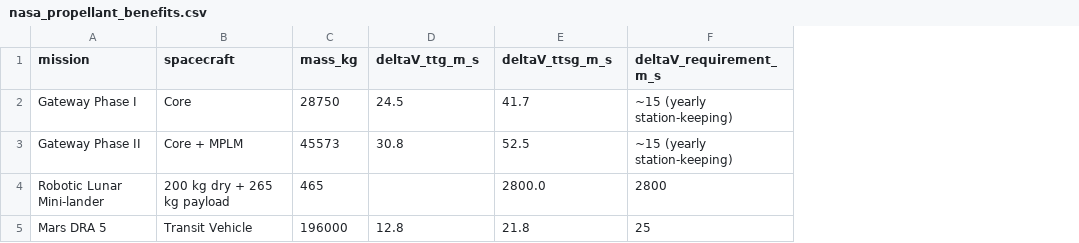
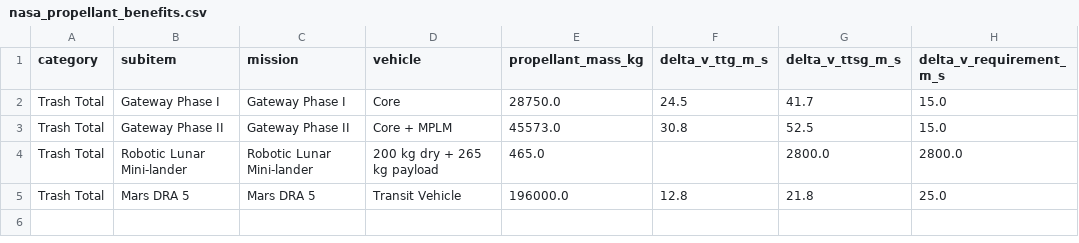
Before and after one commit to axel-douglas/space-trash-hack, a CSV file: datasets/nasa_propellant_benefits.csv, drawn as a sheet; removed rows and columns are numbered as before the commit, all else as after; the diff names each change by its address in the sheet, - before the commit and + after, or states it on an @@ line.

Commit message:
Add processed NASA reference tables and coverage (#85)

```diff
--- a/datasets/nasa_propellant_benefits.csv
+++ b/datasets/nasa_propellant_benefits.csv
+column A (category), rows 2-5: all Trash Total
+column B (subitem), rows 2-5: Gateway Phase I | Gateway Phase II | Robotic Lunar Mini-lander | Mars DRA 5
-column C (mass_kg), rows 2-5: 28750 | 45573 | 465 | 196000
+column E (propellant_mass_kg), rows 2-5: 28750.0 | 45573.0 | 465.0 | 196000.0
-column F (deltaV_requirement_m_s), rows 2-5: ~15 (yearly station-keeping) | ~15 (yearly station-keeping) | 2800 | 25
+column H (delta_v_requirement_m_s), rows 2-5: 15.0 | 15.0 | 2800.0 | 25.0
-D1: spacecraft
+D1: vehicle
-F1: deltaV_ttg_m_s
+F1: delta_v_ttg_m_s
-G1: deltaV_ttsg_m_s
+G1: delta_v_ttsg_m_s
```
Also changed, not shown: datasets/nasa_waste_processing_products.csv, datasets/nasa_waste_summary.csv, 7 other files.
